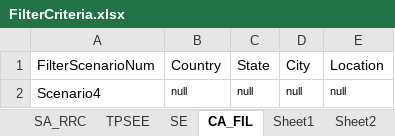
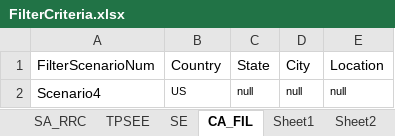
Before and after one commit to DAC-Projects/DACAutomation, an Excel workbook: data/FilterCriteria.xlsx, sheet CA_FIL, drawn as a sheet; values as stored, in another font and other column widths than the file's, no borders; the diff names each change by its address in the sheet, - before the commit and + after, or states it on an @@ line.

```diff
--- a/data/FilterCriteria.xlsx (sheet CA_FIL)
+++ b/data/FilterCriteria.xlsx (sheet CA_FIL)
-B2: null
+B2: US
```
Also changed, not shown: data/Filter.xlsx, data/Groups.xlsx, 4 other files.
